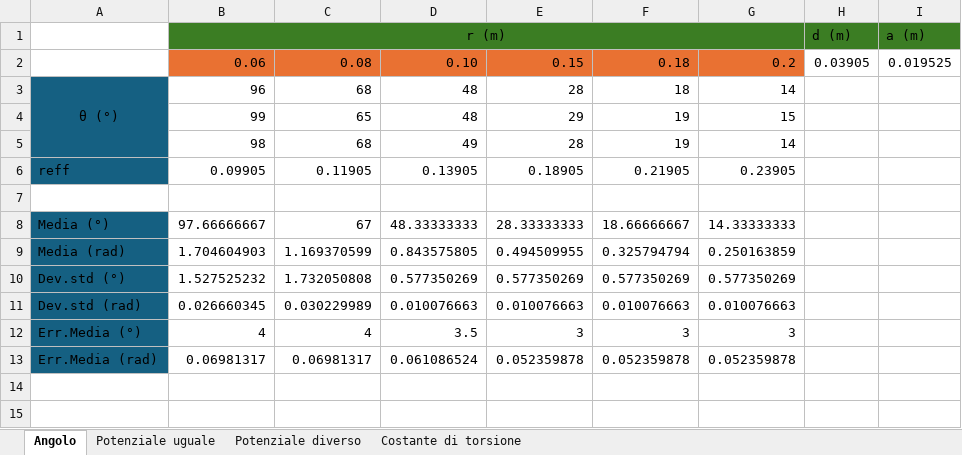
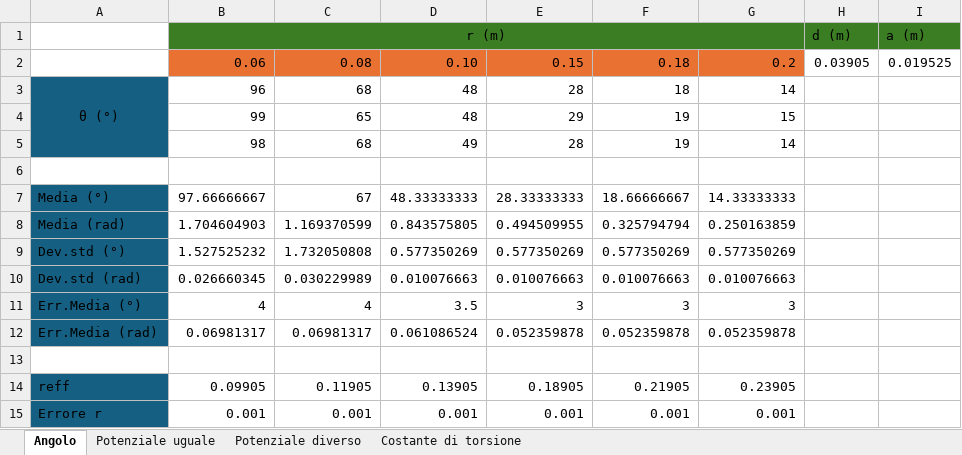
Before and after one commit to matteodeclich/Esperienze-in-laboratorio, an Excel workbook: Coulomb.xlsx, sheet Angolo, drawn as a sheet; values as stored, in another font and other column widths than the file's, no borders; the diff names each change by its address in the sheet, - before the commit and + after, or states it on an @@ line.

Commit message:
Aggiornamento file excel

```diff
--- a/Coulomb.xlsx (sheet Angolo)
+++ b/Coulomb.xlsx (sheet Angolo)
+row 13: (empty)
@@ row 6 moved to row 14: reff @@
+row 15: Errore r | 0.001 | 0.001 | 0.001 | 0.001 | 0.001 | 0.001
```
Also changed, not shown: formulas that keep their value.
